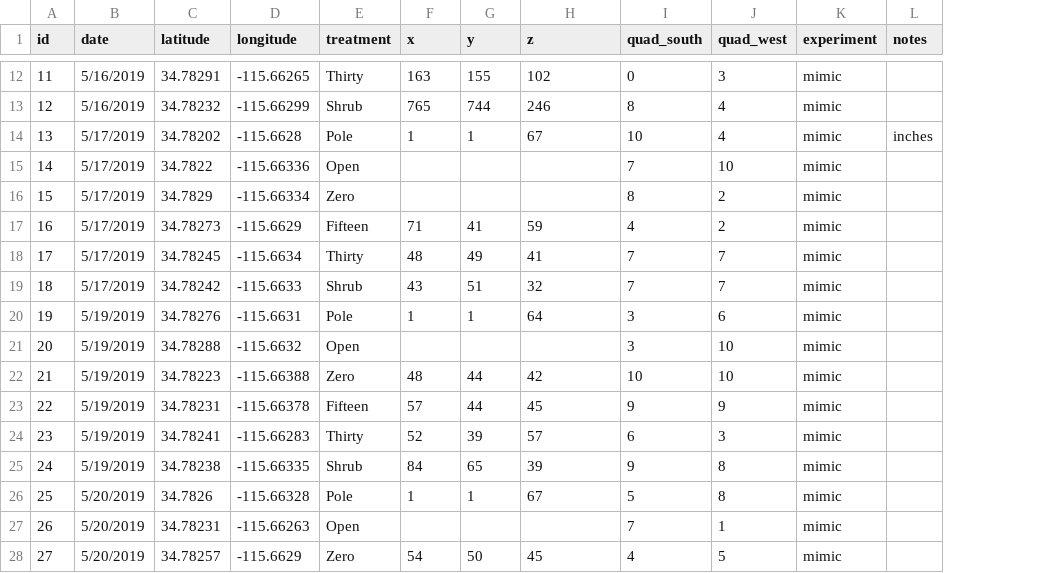
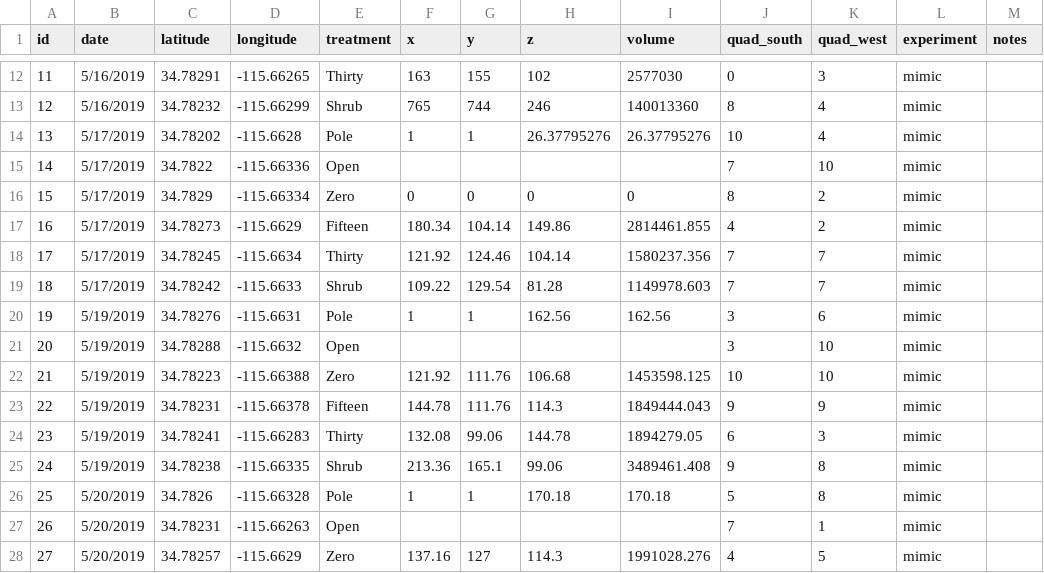
Before and after one commit to maloryowen/Flower_CactusBirdInteraction, a CSV file: data/mimic_flower_models/cam_trap_specs.csv, drawn as a sheet; only a part is shown, gaps mark what is left out; addresses are those after the commit; the diff covers the shown part only; the diff names each change by its address in the sheet, - before the commit and + after, or states it on an @@ line.

Commit message:
typos/organization

```diff
--- a/data/mimic_flower_models/cam_trap_specs.csv
+++ b/data/mimic_flower_models/cam_trap_specs.csv
+column I (volume), rows 12-28: 2577030 | 140013360 | 26.37795276 |  | 0 | 2814461.855 | 1580237.356 | 1149978.603 | 162.56 |  | 1453598.125 | 1849444.043 | 1894279.05 | 3489461.408 | 170.18 |  | 1991028.276
-H14 (z): 67
+H14 (z): 26.37795276
-M14 (notes): inches
+M14 (notes): (empty)
-F16 (x): (empty)
+F16 (x): 0
-G16 (y): (empty)
+G16 (y): 0
-H16 (z): (empty)
+H16 (z): 0
-F17 (x): 71
+F17 (x): 180.34
-G17 (y): 41
+G17 (y): 104.14
-H17 (z): 59
+H17 (z): 149.86
-F18 (x): 48
+F18 (x): 121.92
-G18 (y): 49
+G18 (y): 124.46
-H18 (z): 41
+H18 (z): 104.14
-F19 (x): 43
+F19 (x): 109.22
-G19 (y): 51
+G19 (y): 129.54
-H19 (z): 32
+H19 (z): 81.28
-H20 (z): 64
+H20 (z): 162.56
-F22 (x): 48
+F22 (x): 121.92
-G22:G23 (y): 44
+G22:G23 (y): 111.76
-H22 (z): 42
+H22 (z): 106.68
-F23 (x): 57
+F23 (x): 144.78
-H23 (z): 45
+H23 (z): 114.3
-F24 (x): 52
+F24 (x): 132.08
-G24 (y): 39
+G24 (y): 99.06
-H24 (z): 57
+H24 (z): 144.78
-F25 (x): 84
+F25 (x): 213.36
-G25 (y): 65
+G25 (y): 165.1
-H25 (z): 39
+H25 (z): 99.06
-H26 (z): 67
+H26 (z): 170.18
-F28 (x): 54
+F28 (x): 137.16
-G28 (y): 50
+G28 (y): 127
-H28 (z): 45
+H28 (z): 114.3
```
Also changed, not shown: 1 removed row and 111 edited cells elsewhere in this file, data/mimic_flower_models/pendant_specs.csv, data/paired_flower_fruit/paired_flower_fruit.csv.
